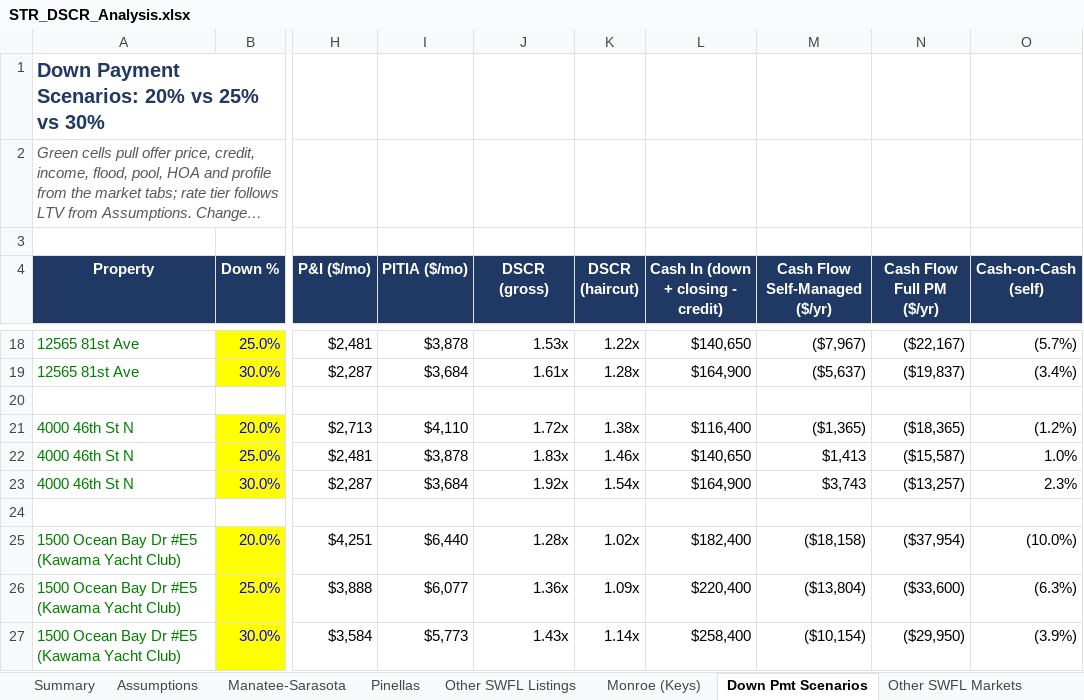
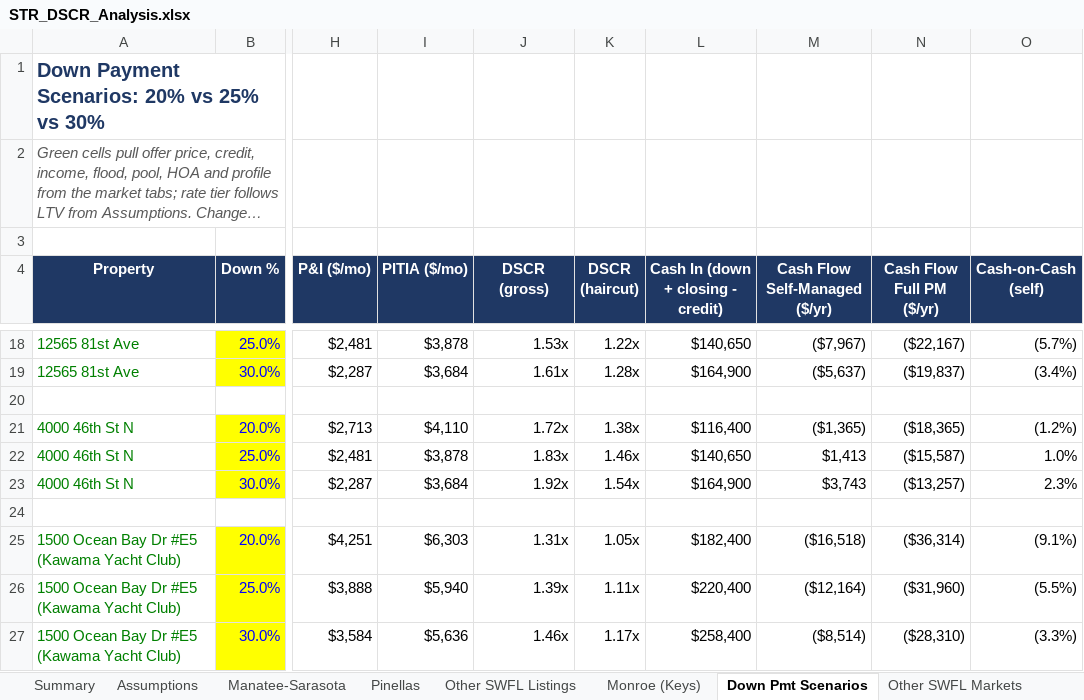
Before and after one commit to themortgagedock-max/Dispatch, an Excel workbook: str-deal-search/STR_DSCR_Analysis.xlsx, sheet Down Pmt Scenarios, drawn as a sheet; only a part is shown, gaps mark what is left out; long unchanged cells end in …; values as stored, in another font and other column widths than the file's, no borders; the diff names each change by its address in the sheet, - before the commit and + after, or states it on an @@ line.

```diff
--- a/str-deal-search/STR_DSCR_Analysis.xlsx (sheet Down Pmt Scenarios)
+++ b/str-deal-search/STR_DSCR_Analysis.xlsx (sheet Down Pmt Scenarios)
-I25 (PITIA ($/mo)): $6,440
+I25 (PITIA ($/mo)): $6,303
-J25 (DSCR (gross)): 1.28x
+J25 (DSCR (gross)): 1.31x
-K25 (DSCR (haircut)): 1.02x
+K25 (DSCR (haircut)): 1.05x
-M25 (Cash Flow Self-Managed ($/yr)): ($18,158)
+M25 (Cash Flow Self-Managed ($/yr)): ($16,518)
-N25 (Cash Flow Full PM ($/yr)): ($37,954)
+N25 (Cash Flow Full PM ($/yr)): ($36,314)
-O25 (Cash-on-Cash (self)): (10.0%)
+O25 (Cash-on-Cash (self)): (9.1%)
-I26 (PITIA ($/mo)): $6,077
+I26 (PITIA ($/mo)): $5,940
-J26 (DSCR (gross)): 1.36x
+J26 (DSCR (gross)): 1.39x
-K26 (DSCR (haircut)): 1.09x
+K26 (DSCR (haircut)): 1.11x
-M26 (Cash Flow Self-Managed ($/yr)): ($13,804)
+M26 (Cash Flow Self-Managed ($/yr)): ($12,164)
-N26 (Cash Flow Full PM ($/yr)): ($33,600)
+N26 (Cash Flow Full PM ($/yr)): ($31,960)
-O26 (Cash-on-Cash (self)): (6.3%)
+O26 (Cash-on-Cash (self)): (5.5%)
-I27 (PITIA ($/mo)): $5,773
+I27 (PITIA ($/mo)): $5,636
-J27 (DSCR (gross)): 1.43x
+J27 (DSCR (gross)): 1.46x
-K27 (DSCR (haircut)): 1.14x
+K27 (DSCR (haircut)): 1.17x
-M27 (Cash Flow Self-Managed ($/yr)): ($10,154)
+M27 (Cash Flow Self-Managed ($/yr)): ($8,514)
-N27 (Cash Flow Full PM ($/yr)): ($29,950)
+N27 (Cash Flow Full PM ($/yr)): ($28,310)
-O27 (Cash-on-Cash (self)): (3.9%)
+O27 (Cash-on-Cash (self)): (3.3%)
```
Also changed, not shown: sheet Monroe (Keys), sheet Keys Market Guide, sheet Sources, sheet Summary, sheet Assumptions, 2 other files.
